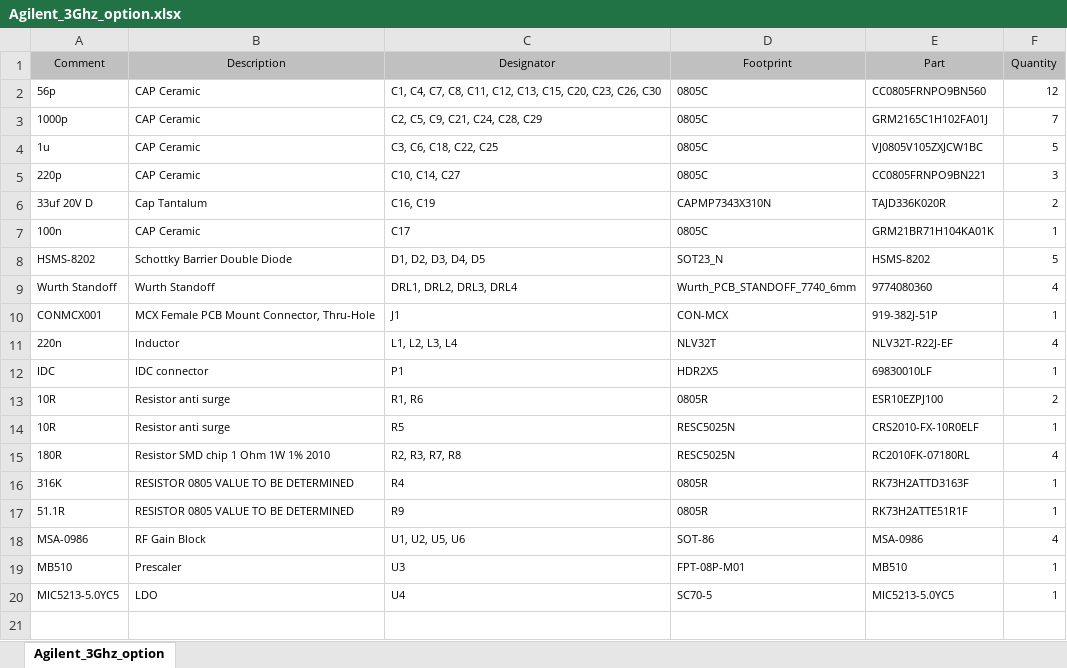
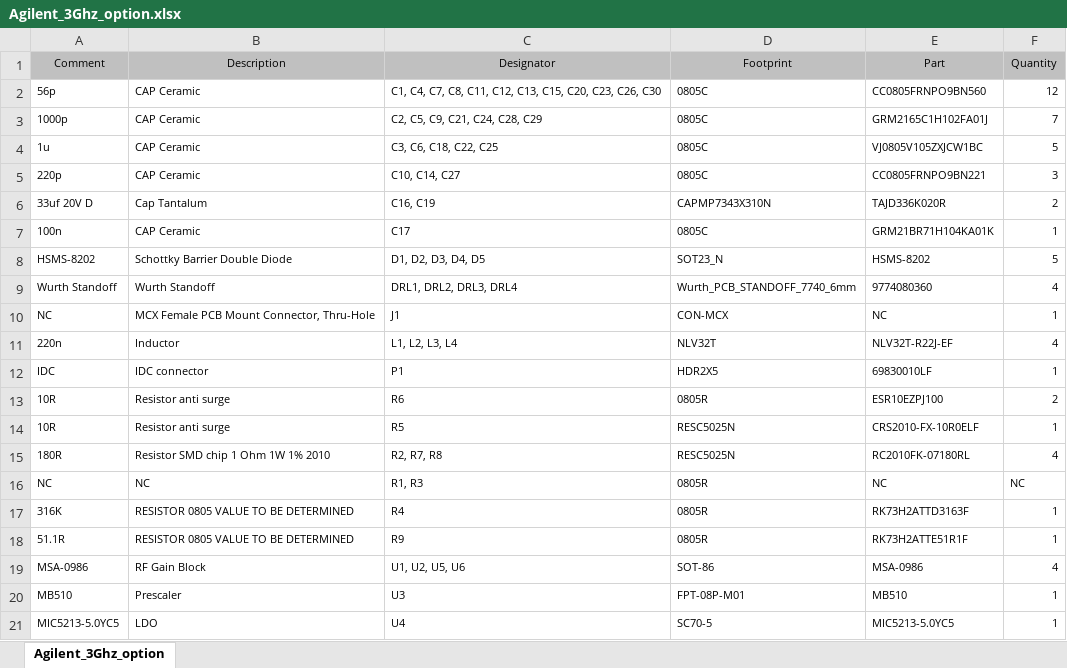
Before and after one commit to circuitvalley/agilent_53131A_53132A_options, an Excel workbook: 3Ghz_option/Agilent_3Ghz_option.xlsx, sheet Agilent_3Ghz_option, drawn as a sheet; values as stored, in another font and other column widths than the file's, no borders; the diff names each change by its address in the sheet, - before the commit and + after, or states it on an @@ line.

Commit message:
fixed bom issue with R3

```diff
--- a/3Ghz_option/Agilent_3Ghz_option.xlsx (sheet Agilent_3Ghz_option)
+++ b/3Ghz_option/Agilent_3Ghz_option.xlsx (sheet Agilent_3Ghz_option)
-A10 (Comment): CONMCX001
+A10 (Comment): NC
-E10 (Part): 919-382J-51P
+E10 (Part): NC
-C13 (Designator): R1, R6
+C13 (Designator): R6
-C15 (Designator): R2, R3, R7, R8
+C15 (Designator): R2, R7, R8
+row 16: NC | NC | R1, R3 | 0805R | NC | NC
```
